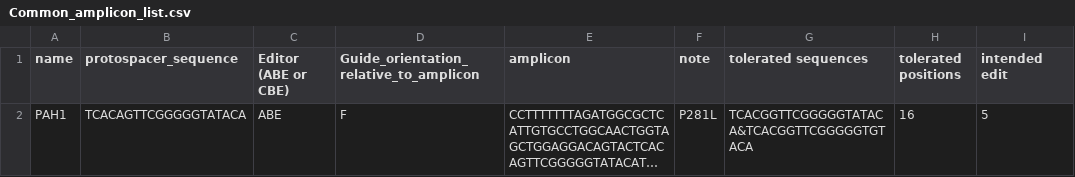
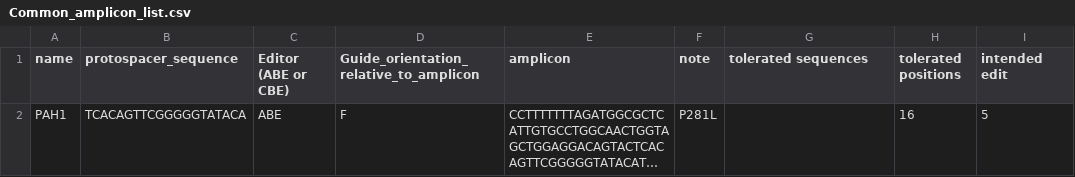
Before and after one commit to Walsh-Quigley/AQ_CRISPResso_pipeline, a CSV file: Common_amplicon_list.csv, drawn as a sheet; long unchanged cells end in …; the diff names each change by its address in the sheet, - before the commit and + after, or states it on an @@ line.

Commit message:
Update Common_amplicon_list.csv

```diff
--- a/Common_amplicon_list.csv
+++ b/Common_amplicon_list.csv
-G2 (tolerated sequences): TCACGGTTCGGGGGTATACA&TCACGGTTCGGGGGTGTACA
+G2 (tolerated sequences): (empty)
```
